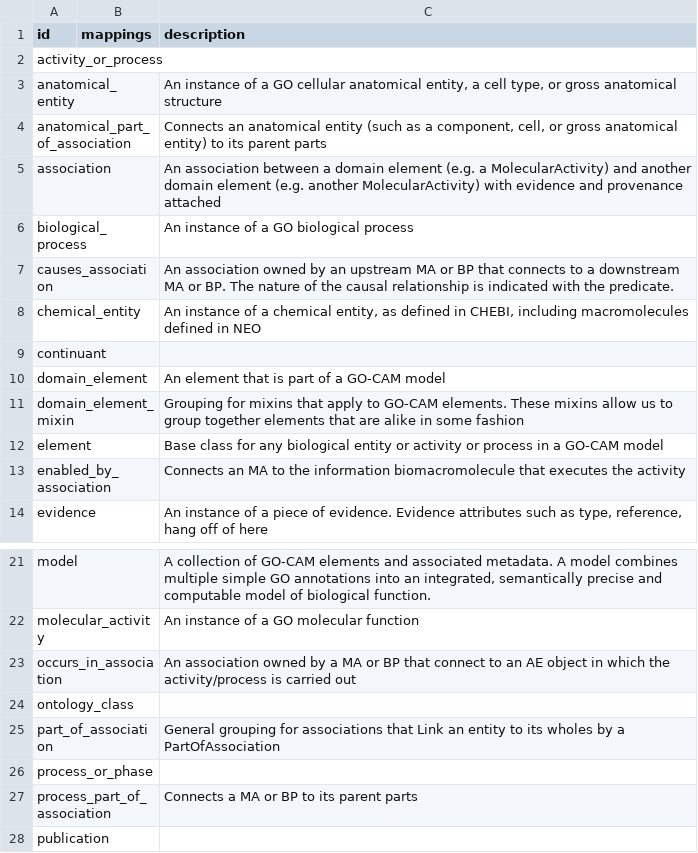
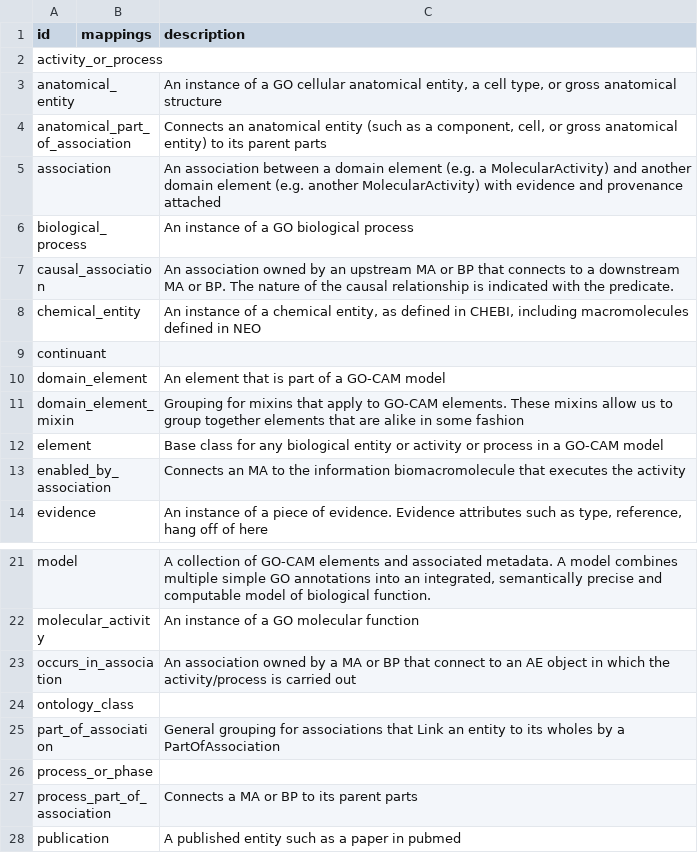
Before and after one commit to cmungall/linkml-gocam, a CSV file: csv/gocam.csv, drawn as a sheet; only a part is shown, gaps mark what is left out.

```diff
--- a/csv/gocam.csv
+++ b/csv/gocam.csv
@@ -6,3 +6,3 @@ association,,An association between a domain element (e.g. a MolecularActivity)
 biological_process,,An instance of a GO biological process
-causes_association,,An association owned by an upstream MA or BP that connects to a downstream MA or BP. The nature of the causal relationship is indicated with the predicate.
+causal_association,,An association owned by an upstream MA or BP that connects to a downstream MA or BP. The nature of the causal relationship is indicated with the predicate.
 chemical_entity,,"An instance of a chemical entity, as defined in CHEBI, including macromolecules defined in NEO"
@@ -27,2 +27,2 @@ process_or_phase,,
 process_part_of_association,,Connects a MA or BP to its parent parts
-publication,,
+publication,,A published entity such as a paper in pubmed
```
Also changed, not shown: 11 other files.
